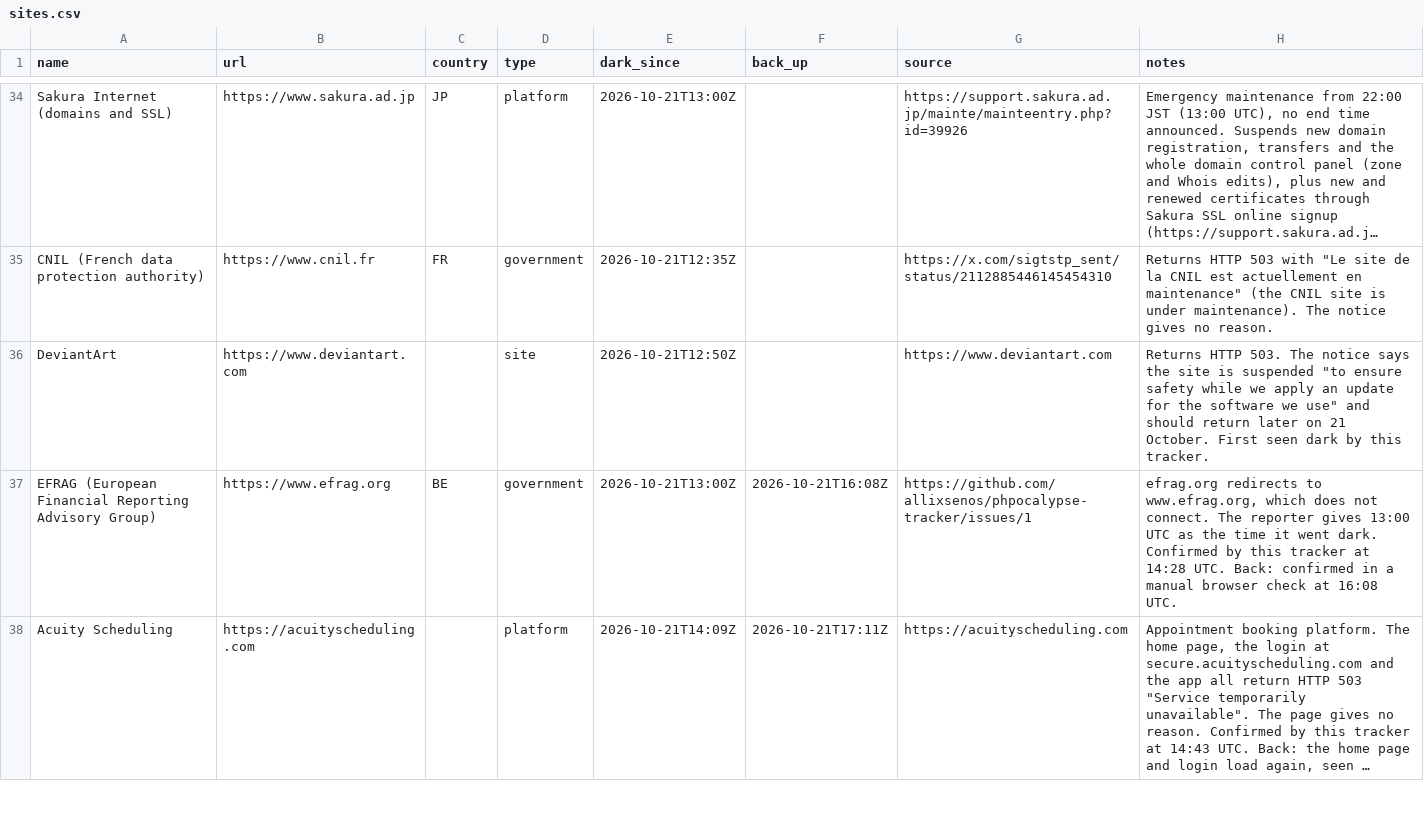
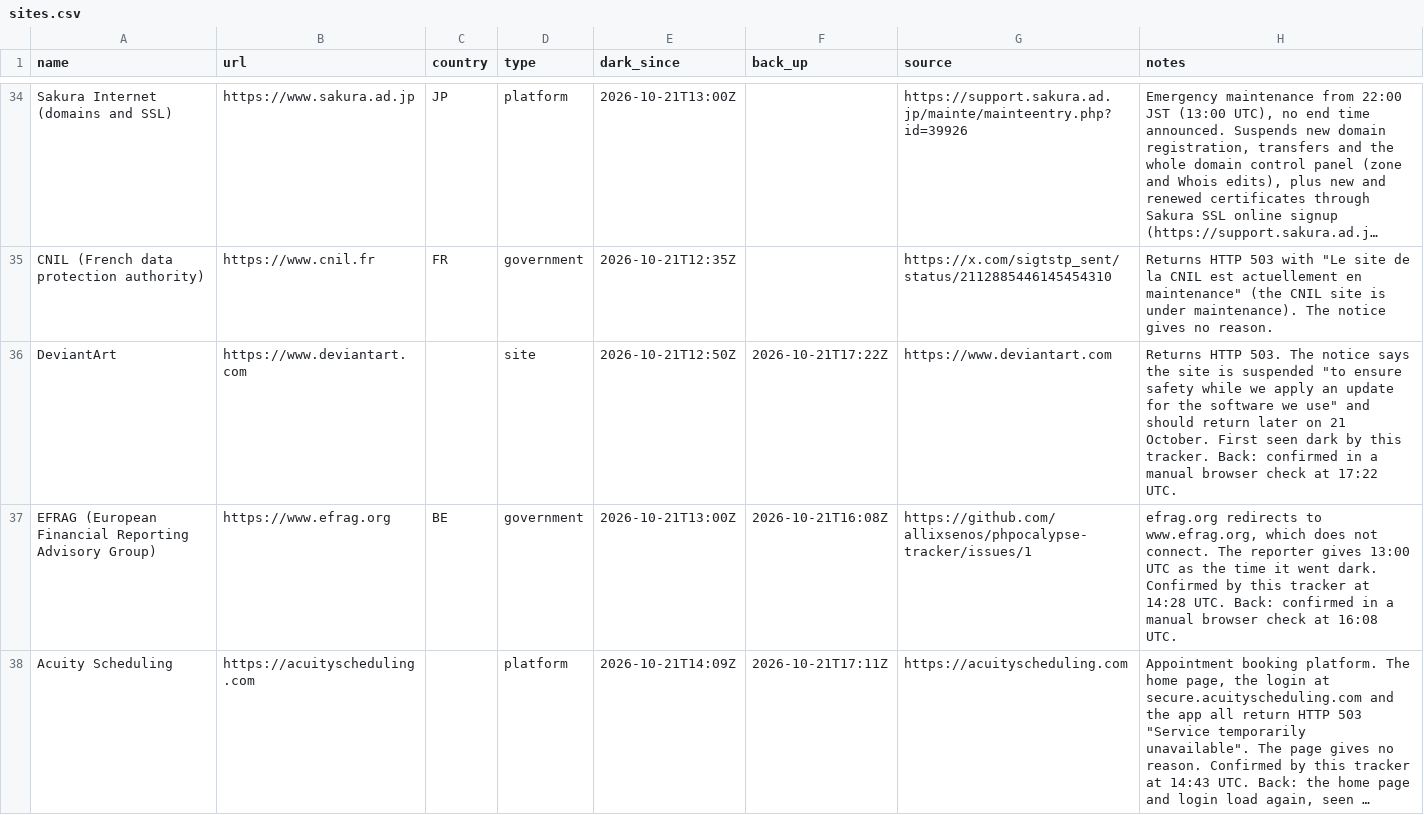
Before and after one commit to allixsenos/phpocalypse-tracker, a CSV file: sites.csv, drawn as a sheet; only a part is shown, gaps mark what is left out; long unchanged cells end in …; the diff names each change by its address in the sheet, - before the commit and + after, or states it on an @@ line.

```diff
--- a/sites.csv
+++ b/sites.csv
-F36 (back_up): (empty)
+F36 (back_up): 2026-10-21T17:22Z
-H36 (notes): …this tracker.
+H36 (notes): …this tracker. Back: confirmed in a manual browser check at 17:22 UTC.
```
